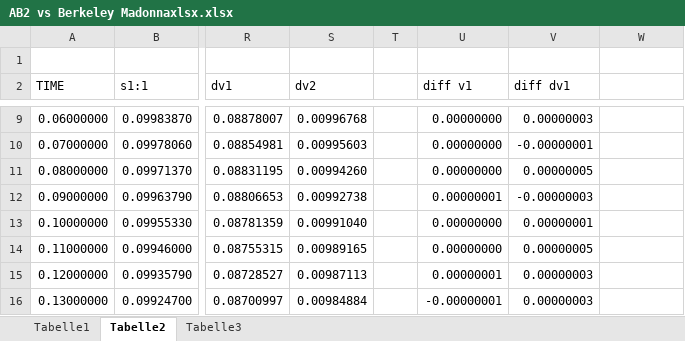
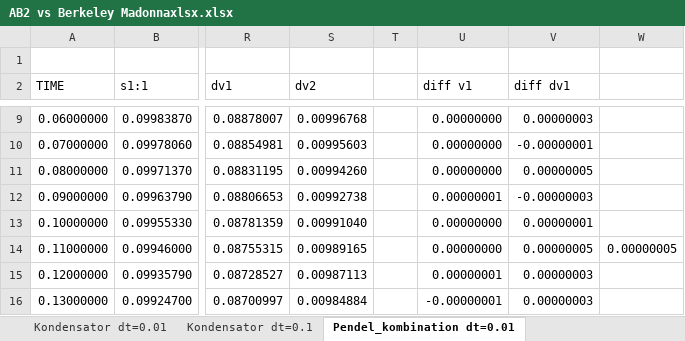
Before and after one commit to te-bachi/SimulationDoc, an Excel workbook: doc/AB2 vs Berkeley Madonnaxlsx.xlsx, sheet Pendel_kombination dt=0.01, drawn as a sheet; only a part is shown, gaps mark what is left out; values as stored, in another font and other column widths than the file's, no borders; the diff names each change by its address in the sheet, - before the commit and + after, or states it on an @@ line.

```diff
--- a/doc/AB2 vs Berkeley Madonnaxlsx.xlsx (sheet Pendel_kombination dt=0.01)
+++ b/doc/AB2 vs Berkeley Madonnaxlsx.xlsx (sheet Pendel_kombination dt=0.01)
-sheet tab: Tabelle1
+sheet tab: Kondensator dt=0.01
-sheet tab: Tabelle2
+sheet tab: Pendel_kombination dt=0.01
-sheet tab: Tabelle3
+sheet tab: Kondensator dt=0.1
@@ sheet tab order changed: Kondensator dt=0.01 | Kondensator dt=0.1 | Pendel_kombination dt=0.01 @@
-W14: (empty)
+W14: 0.00000005
```
Also changed, not shown: sheet Kondensator dt=0.1, 1 other file.
